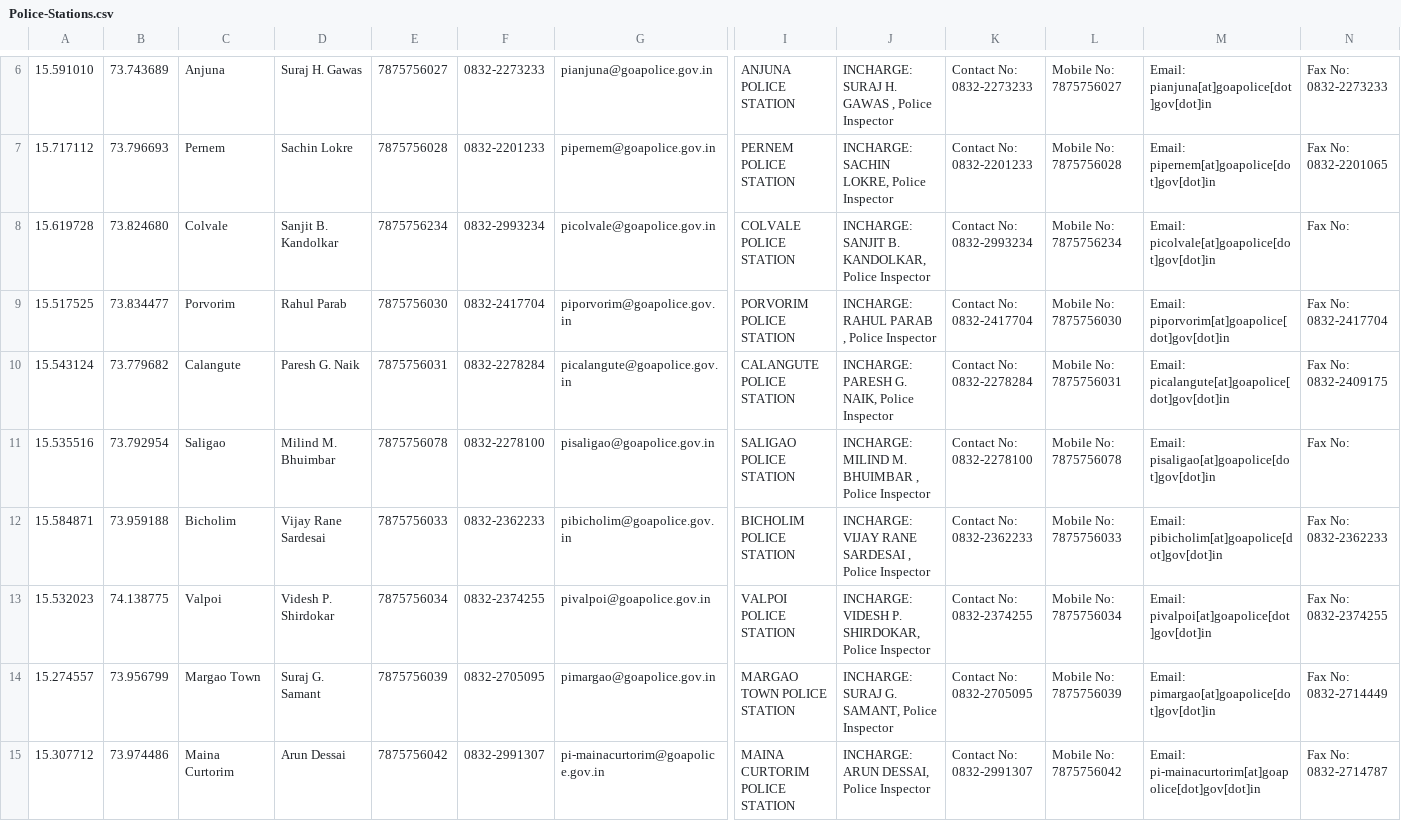
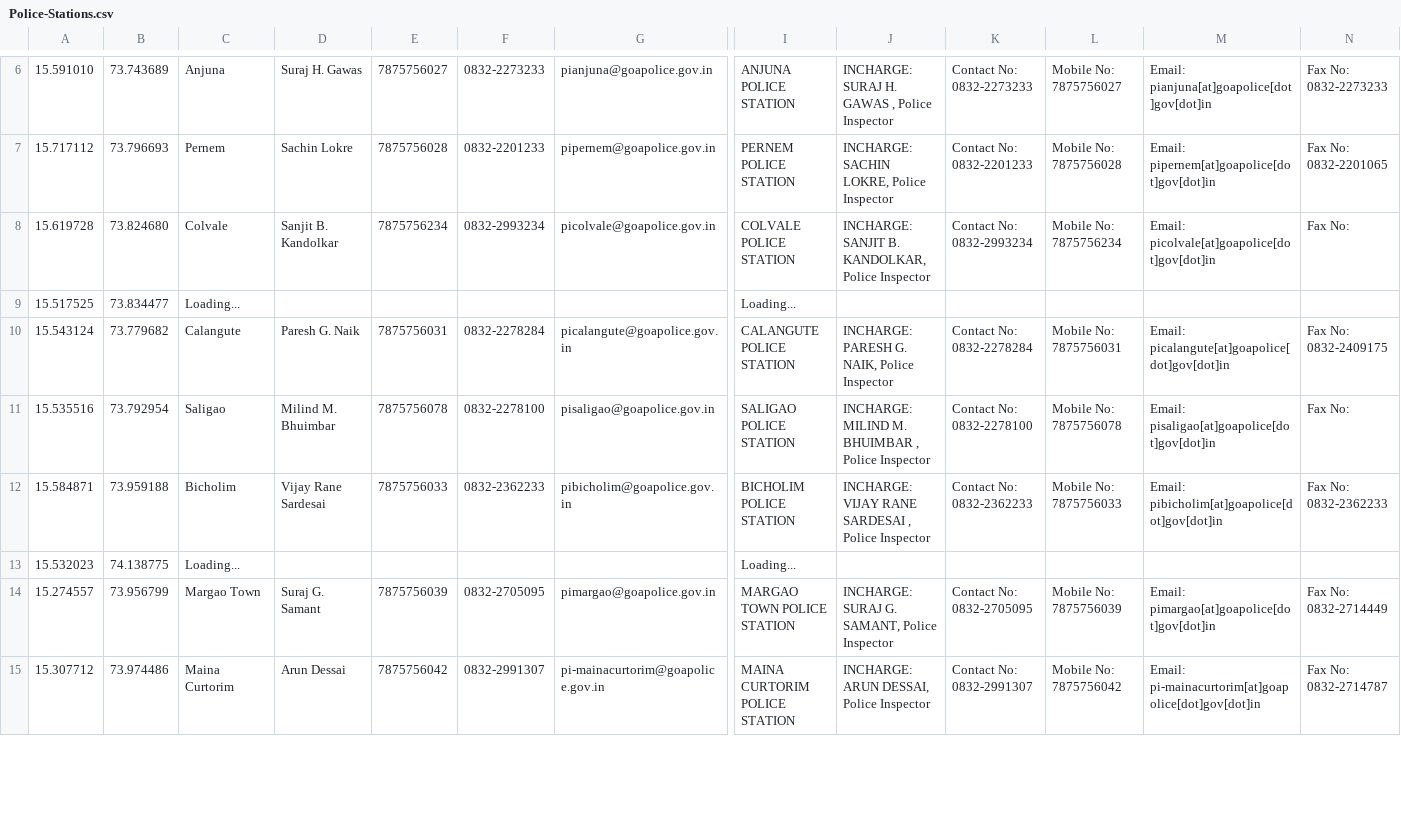
Before and after one commit to alansaviolobo/google-sheets-to-json-converter, a CSV file: data/Police-Stations.csv, drawn as a sheet; only a part is shown, gaps mark what is left out; the diff covers the shown part only; the diff names each change by its address in the sheet, - before the commit and + after, or states it on an @@ line.

```diff
--- a/data/Police-Stations.csv
+++ b/data/Police-Stations.csv
-C9: Porvorim
+C9: Loading...
-D9: Rahul Parab
+D9: (empty)
-E9: 7875756030
+E9: (empty)
-F9: 0832-2417704
+F9: (empty)
-G9: piporvorim@goapolice.gov.in
+G9: (empty)
-I9: PORVORIM POLICE STATION
+I9: Loading...
-J9: INCHARGE: RAHUL PARAB , Police Inspector
+J9: (empty)
-K9: Contact No: 0832-2417704
+K9: (empty)
-L9: Mobile No: 7875756030
+L9: (empty)
-M9: Email: piporvorim[at]goapolice[dot]gov[dot]in
+M9: (empty)
-N9: Fax No: 0832-2417704
+N9: (empty)
-C13: Valpoi
+C13: Loading...
-D13: Videsh P. Shirdokar
+D13: (empty)
-E13: 7875756034
+E13: (empty)
-F13: 0832-2374255
+F13: (empty)
-G13: pivalpoi@goapolice.gov.in
+G13: (empty)
-I13: VALPOI POLICE STATION
+I13: Loading...
-J13: INCHARGE: VIDESH P. SHIRDOKAR, Police Inspector
+J13: (empty)
-K13: Contact No: 0832-2374255
+K13: (empty)
-L13: Mobile No: 7875756034
+L13: (empty)
-M13: Email: pivalpoi[at]goapolice[dot]gov[dot]in
+M13: (empty)
-N13: Fax No: 0832-2374255
+N13: (empty)
```
Also changed, not shown: 44 edited cells elsewhere in this file, 3 other files.
